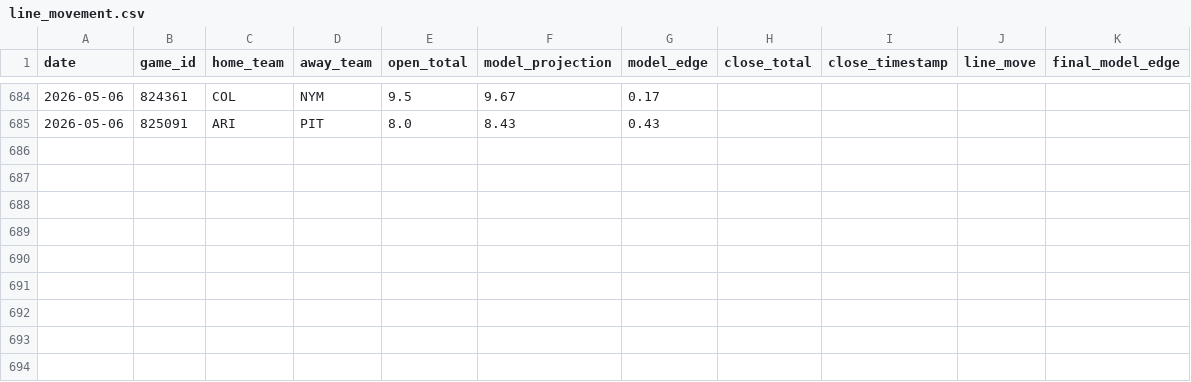
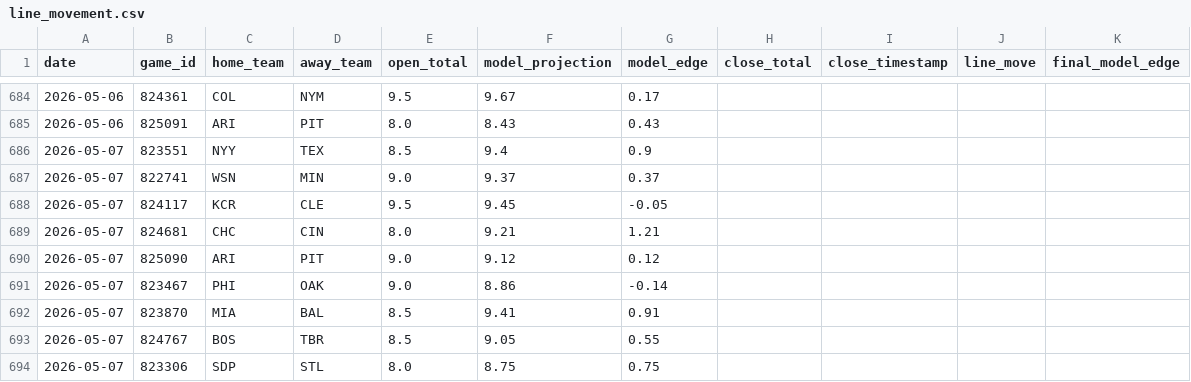
Before and after one commit to jwallace115/mlb-model, a CSV file: data/line_movement.csv, drawn as a sheet; only a part is shown, gaps mark what is left out.

```diff
--- a/data/line_movement.csv
+++ b/data/line_movement.csv
@@ -685 +685,10 @@ date,game_id,home_team,away_team,open_total,model_projection,model_edge,close_to
 2026-05-06,825091,ARI,PIT,8.0,8.43,0.43,,,,
+2026-05-07,823551,NYY,TEX,8.5,9.4,0.9,,,,
+2026-05-07,822741,WSN,MIN,9.0,9.37,0.37,,,,
+2026-05-07,824117,KCR,CLE,9.5,9.45,-0.05,,,,
+2026-05-07,824681,CHC,CIN,8.0,9.21,1.21,,,,
+2026-05-07,825090,ARI,PIT,9.0,9.12,0.12,,,,
+2026-05-07,823467,PHI,OAK,9.0,8.86,-0.14,,,,
+2026-05-07,823870,MIA,BAL,8.5,9.41,0.91,,,,
+2026-05-07,824767,BOS,TBR,8.5,9.05,0.55,,,,
+2026-05-07,823306,SDP,STL,8.0,8.75,0.75,,,,
```
Also changed, not shown: 11 other files.
